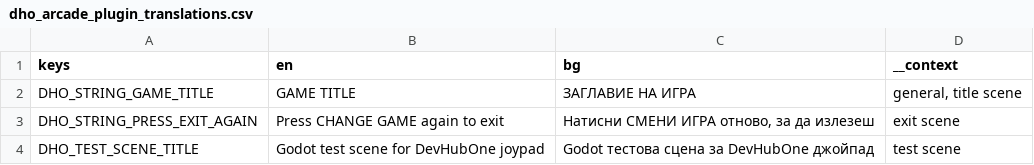
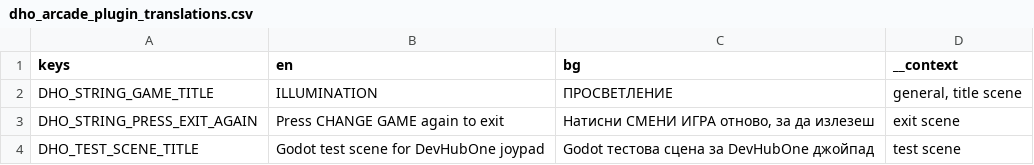
Before and after one commit to alemaki/SGJ_2026, a CSV file: addons/dho_arcade_addon/language/dho_arcade_plugin_translations.csv, drawn as a sheet; only a part is shown.

```diff
--- a/addons/dho_arcade_addon/language/dho_arcade_plugin_translations.csv
+++ b/addons/dho_arcade_addon/language/dho_arcade_plugin_translations.csv
@@ -1,3 +1,3 @@
 keys,en,bg,__context
-DHO_STRING_GAME_TITLE,GAME TITLE,ЗАГЛАВИЕ НА ИГРА,"general, title scene"
+DHO_STRING_GAME_TITLE,ILLUMINATION,ПРОСВЕТЛЕНИЕ,"general, title scene"
 DHO_STRING_PRESS_EXIT_AGAIN,"Press CHANGE GAME again to exit","Натисни СМЕНИ ИГРА отново, за да излезеш",exit scene
```
Also changed, not shown: 8 other files.
